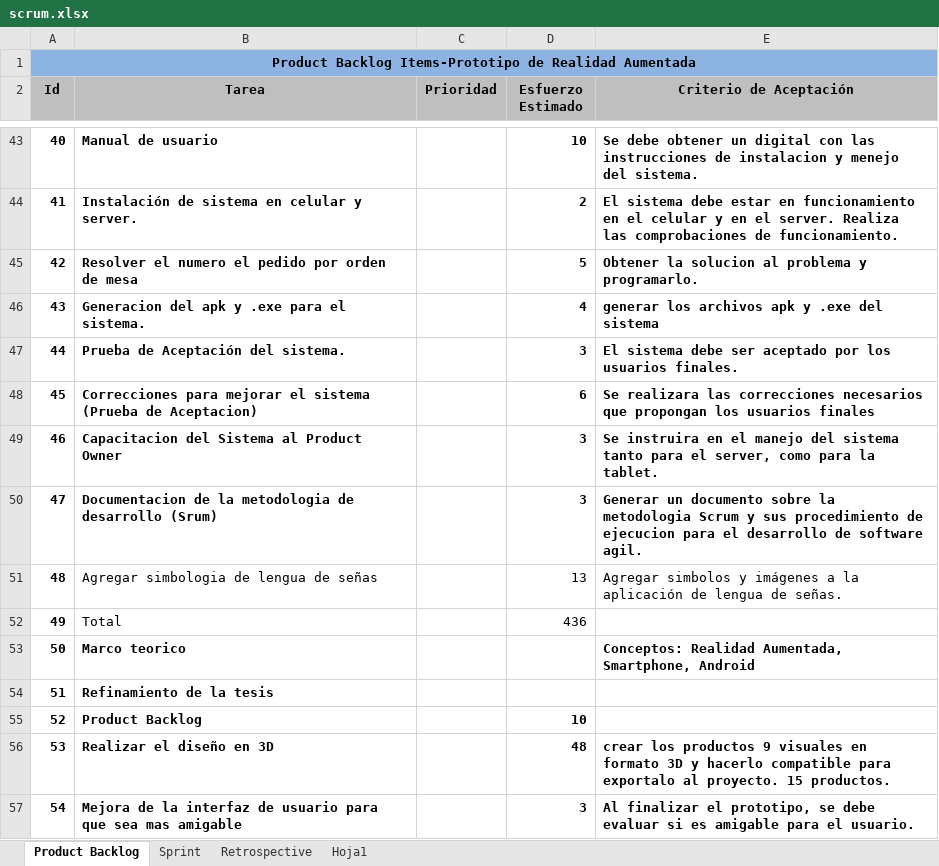
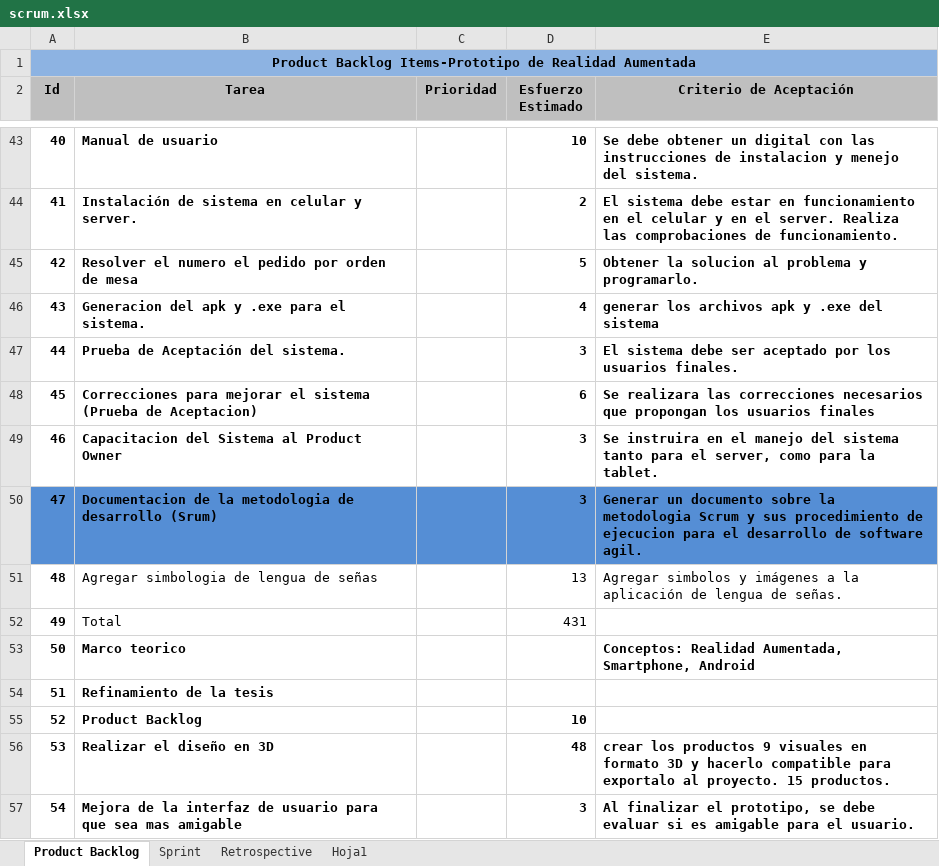
Before and after one commit to carrizofm2010/unjutesis, an Excel workbook: Documentacion/scrum.xlsx, sheet Product Backlog, drawn as a sheet; only a part is shown, gaps mark what is left out; values as stored, in another font and other column widths than the file's, no borders; the diff covers the shown part only; the diff names each change by its address in the sheet, - before the commit and + after, or states it on an @@ line.

```diff
--- a/Documentacion/scrum.xlsx (sheet Product Backlog)
+++ b/Documentacion/scrum.xlsx (sheet Product Backlog)
-A50:E50 fill: none
+A50:E50 fill: #558ED5
-D52 (Esfuerzo Estimado): 436
+D52 (Esfuerzo Estimado): 431
```
Also changed, not shown: 1 added row, 1 removed row, 1 edited cell and cell formats elsewhere in this sheet, sheet Sprint, 1 other file.
